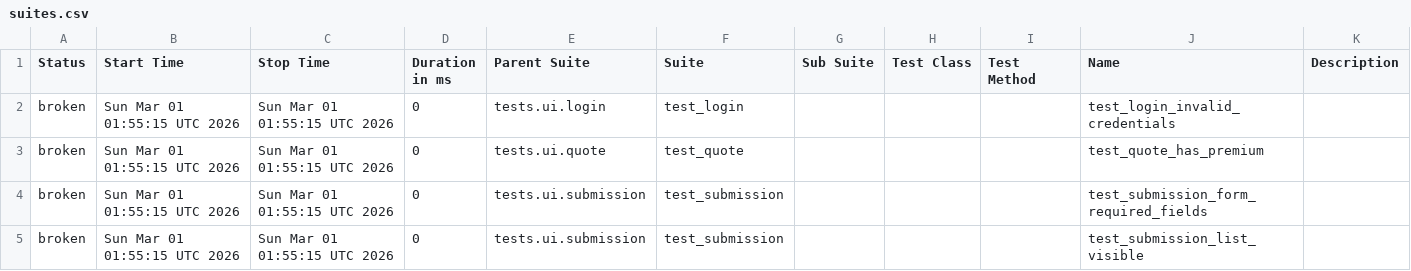
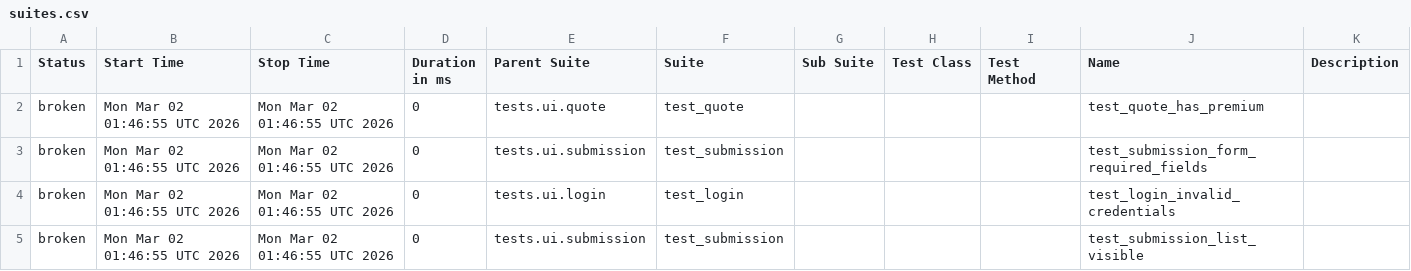
Before and after one commit to DilipAle/rng_ui_tests, a CSV file: agency-height/data/suites.csv, drawn as a sheet.

```diff
--- a/agency-height/data/suites.csv
+++ b/agency-height/data/suites.csv
@@ -1,5 +1,5 @@
 "Status","Start Time","Stop Time","Duration in ms","Parent Suite","Suite","Sub Suite","Test Class","Test Method","Name","Description"
-"broken","Sun Mar 01 01:55:15 UTC 2026","Sun Mar 01 01:55:15 UTC 2026","0","tests.ui.login","test_login","","","","test_login_invalid_credentials",""
-"broken","Sun Mar 01 01:55:15 UTC 2026","Sun Mar 01 01:55:15 UTC 2026","0","tests.ui.quote","test_quote","","","","test_quote_has_premium",""
-"broken","Sun Mar 01 01:55:15 UTC 2026","Sun Mar 01 01:55:15 UTC 2026","0","tests.ui.submission","test_submission","","","","test_submission_form_required_fields",""
-"broken","Sun Mar 01 01:55:15 UTC 2026","Sun Mar 01 01:55:15 UTC 2026","0","tests.ui.submission","test_submission","","","","test_submission_list_visible",""
+"broken","Mon Mar 02 01:46:55 UTC 2026","Mon Mar 02 01:46:55 UTC 2026","0","tests.ui.quote","test_quote","","","","test_quote_has_premium",""
+"broken","Mon Mar 02 01:46:55 UTC 2026","Mon Mar 02 01:46:55 UTC 2026","0","tests.ui.submission","test_submission","","","","test_submission_form_required_fields",""
+"broken","Mon Mar 02 01:46:55 UTC 2026","Mon Mar 02 01:46:55 UTC 2026","0","tests.ui.login","test_login","","","","test_login_invalid_credentials",""
+"broken","Mon Mar 02 01:46:55 UTC 2026","Mon Mar 02 01:46:55 UTC 2026","0","tests.ui.submission","test_submission","","","","test_submission_list_visible",""
```
Also changed, not shown: 28 other files.
